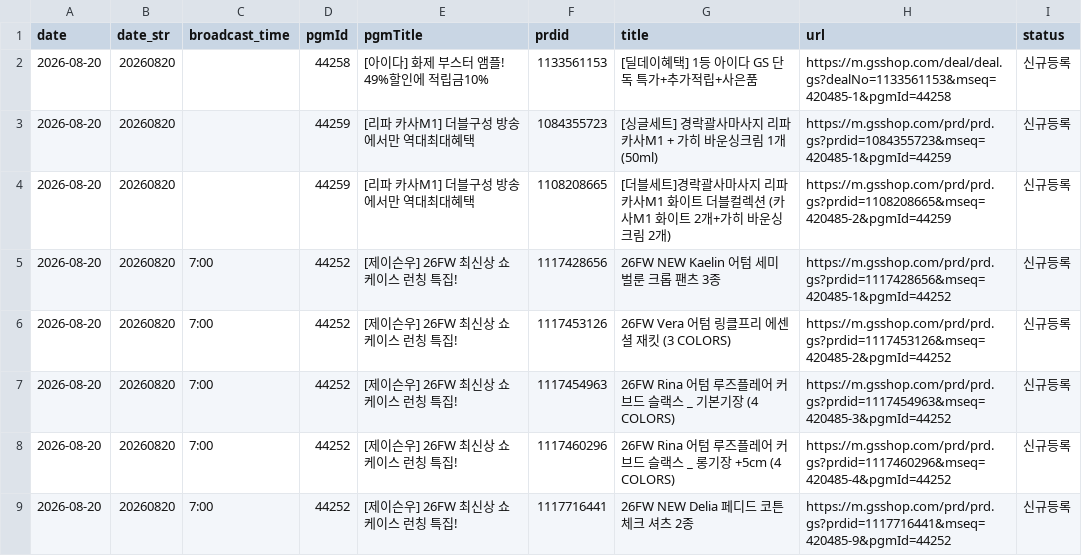
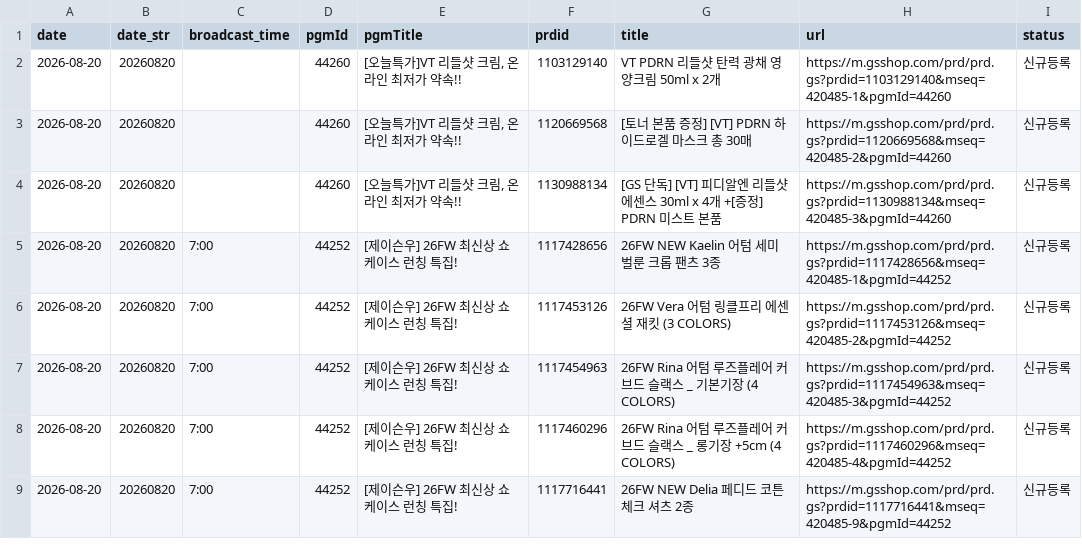
Before and after one commit to poodingcake-hue/GSMOBILE, a CSV file: web-app/public/data/mlive.csv, drawn as a sheet; only a part is shown; the diff covers the shown part only.

```diff
--- a/web-app/public/data/mlive.csv
+++ b/web-app/public/data/mlive.csv
@@ -1,5 +1,5 @@
 date,date_str,broadcast_time,pgmId,pgmTitle,prdid,title,url,status
-2026-08-20,20260820,,44258,[아이다] 화제 부스터 앰플! 49%할인에 적립금10%,1133561153,[딜데이혜택] 1등 아이다 GS 단독 특가+추가적립+사은품,https://m.gsshop.com/deal/deal.gs?dealNo=1133561153&mseq=420485-1&pgmId=44258,신규등록
-2026-08-20,20260820,,44259,[리파 카사M1] 더블구성 방송에서만 역대최대혜택,1084355723,[싱글세트] 경락괄사마사지 리파 카사M1 + 가히 바운싱크림 1개(50ml),https://m.gsshop.com/prd/prd.gs?prdid=1084355723&mseq=420485-1&pgmId=44259,신규등록
-2026-08-20,20260820,,44259,[리파 카사M1] 더블구성 방송에서만 역대최대혜택,1108208665,[더블세트]경락괄사마사지 리파카사M1 화이트 더블컬렉션 (카사M1 화이트 2개+가히 바운싱크림 2개),https://m.gsshop.com/prd/prd.gs?prdid=1108208665&mseq=420485-2&pgmId=44259,신규등록
+2026-08-20,20260820,,44260,"[오늘특가]VT 리들샷 크림, 온라인 최저가 약속!!",1103129140,VT PDRN 리들샷 탄력 광채 영양크림 50ml x 2개,https://m.gsshop.com/prd/prd.gs?prdid=1103129140&mseq=420485-1&pgmId=44260,신규등록
+2026-08-20,20260820,,44260,"[오늘특가]VT 리들샷 크림, 온라인 최저가 약속!!",1120669568,[토너 본품 증정] [VT] PDRN 하이드로겔 마스크 총 30매,https://m.gsshop.com/prd/prd.gs?prdid=1120669568&mseq=420485-2&pgmId=44260,신규등록
+2026-08-20,20260820,,44260,"[오늘특가]VT 리들샷 크림, 온라인 최저가 약속!!",1130988134,[GS 단독] [VT] 피디알엔 리들샷 에센스 30ml x 4개 +[증정] PDRN 미스트 본품,https://m.gsshop.com/prd/prd.gs?prdid=1130988134&mseq=420485-3&pgmId=44260,신규등록
 2026-08-20,20260820,7:00,44252,[제이슨우] 26FW 최신상 쇼케이스 런칭 특집!,1117428656,26FW NEW Kaelin 어텀 세미 벌룬 크롭 팬츠 3종,https://m.gsshop.com/prd/prd.gs?prdid=1117428656&mseq=420485-1&pgmId=44252,신규등록
```
Also changed, not shown: 1 added row and 25 edited cells elsewhere in this file.
